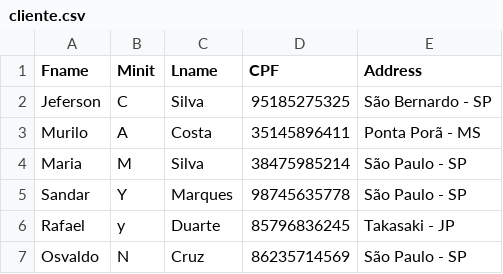
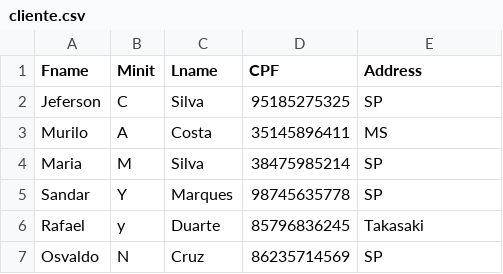
Before and after one commit to Jcnok/digitalinnovationone, a CSV file: Unimed-BH - Ciência de Dados/Datasets/cliente.csv, drawn as a sheet; the diff names each change by its address in the sheet, - before the commit and + after, or states it on an @@ line.

```diff
--- a/Unimed-BH - Ciência de Dados/Datasets/cliente.csv
+++ b/Unimed-BH - Ciência de Dados/Datasets/cliente.csv
-E2 (Address): São Bernardo - SP
+E2 (Address): SP
-E3 (Address): Ponta Porã - MS
+E3 (Address): MS
-E4:E5 (Address): São Paulo - SP
+E4:E5 (Address): SP
-E6 (Address): Takasaki - JP
+E6 (Address): Takasaki
-E7 (Address): São Paulo - SP
+E7 (Address): SP
```
Also changed, not shown: 8 other files.
